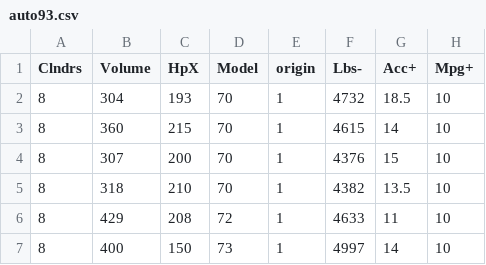
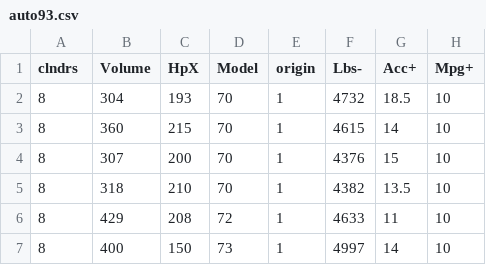
Before and after one commit to aiez/optimiz, a CSV file: auto93.csv, drawn as a sheet; only a part is shown.

Commit message:
sadas

```diff
--- a/auto93.csv
+++ b/auto93.csv
@@ -1,2 +1,2 @@
-Clndrs,Volume,HpX,Model,origin,Lbs-,Acc+,Mpg+
+clndrs,Volume,HpX,Model,origin,Lbs-,Acc+,Mpg+
 8,304,193,70,1,4732,18.5,10
```
